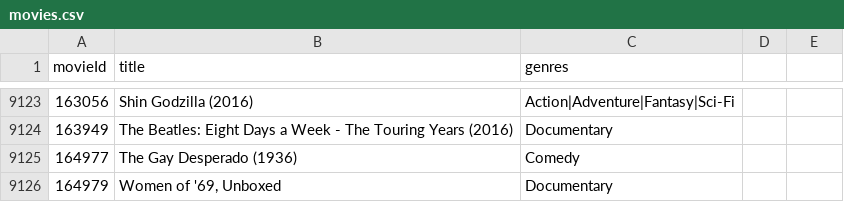
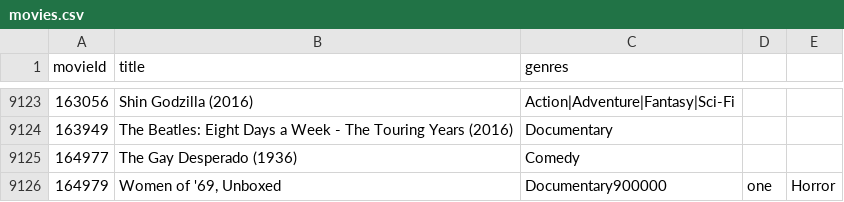
Before and after one commit to JHidalgo24/MovieListingAssignment, a CSV file: ConsoleApp4/movies.csv, drawn as a sheet; only a part is shown, gaps mark what is left out.

```diff
--- a/ConsoleApp4/movies.csv
+++ b/ConsoleApp4/movies.csv
@@ -9125,2 +9125,2 @@ movieId,title,genres
 164977,The Gay Desperado (1936),Comedy
-164979,"Women of '69, Unboxed",Documentary
+164979,"Women of '69, Unboxed",Documentary900000,one,Horror
```
Also changed, not shown: 5 other files.
